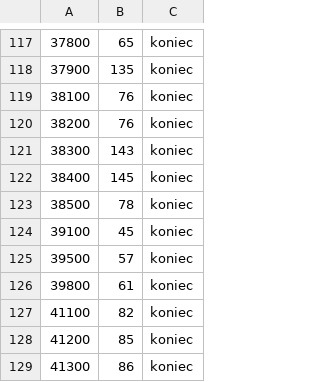
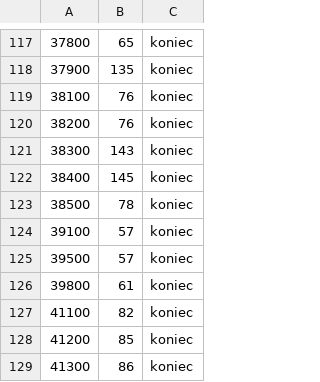
Before and after one commit to eurosecom/eurosecom, a CSV file: import/crs_pod2013.csv, drawn as a sheet; only a part is shown, gaps mark what is left out.

```diff
--- a/import/crs_pod2013.csv
+++ b/import/crs_pod2013.csv
@@ -123,3 +123,3 @@
 38500;78;koniec
-39100;45;koniec
+39100;57;koniec
 39500;57;koniec
```
Also changed, not shown: 7 other files.
